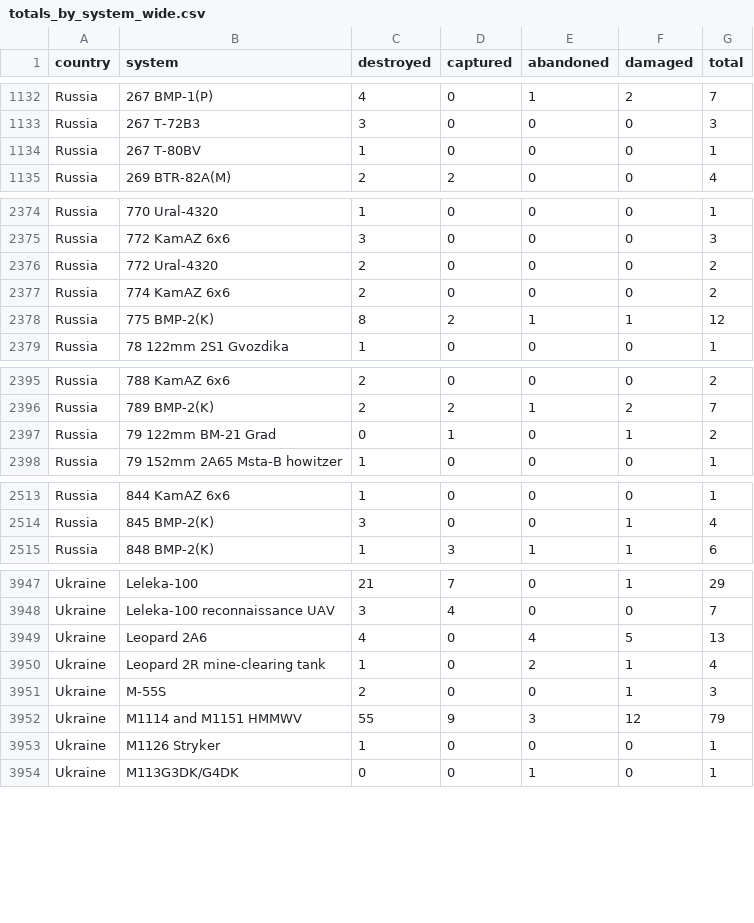
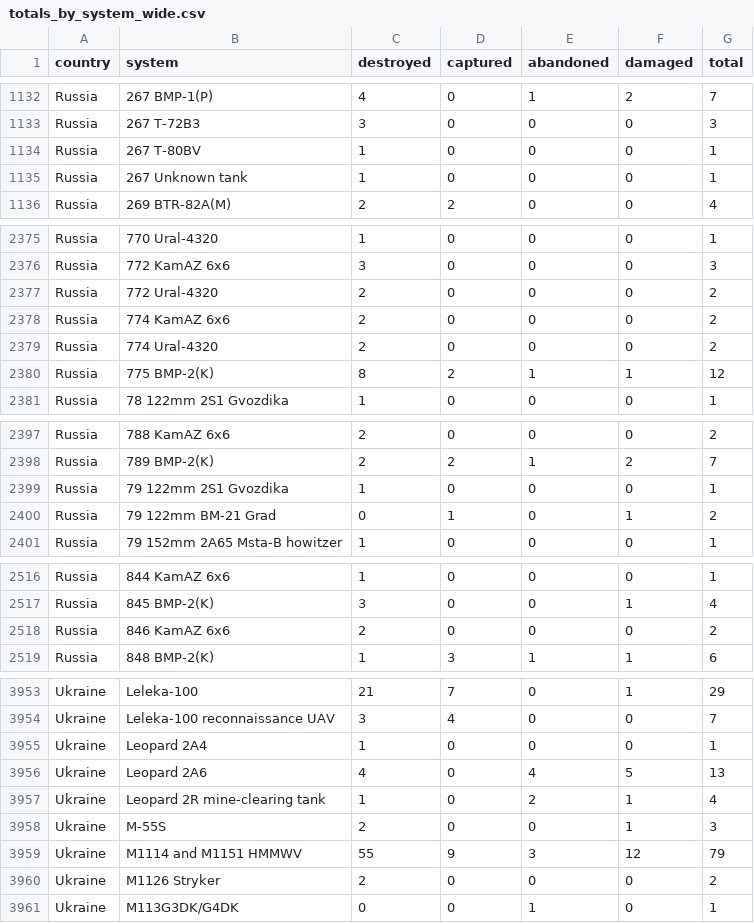
Before and after one commit to scarnecchia/oryx_data, a CSV file: totals_by_system_wide.csv, drawn as a sheet; only a part is shown, gaps mark what is left out; the diff covers the shown part only.

```diff
--- a/totals_by_system_wide.csv
+++ b/totals_by_system_wide.csv
@@ -1134,2 +1134,3 @@ Russia,267 T-72B3,3,0,0,0,3
 Russia,267 T-80BV,1,0,0,0,1
+Russia,267 Unknown tank,1,0,0,0,1
 Russia,269 BTR-82A(M),2,2,0,0,4
@@ -2377,2 +2378,3 @@ Russia,772 Ural-4320,2,0,0,0,2
 Russia,774 KamAZ 6x6,2,0,0,0,2
+Russia,774 Ural-4320,2,0,0,0,2
 Russia,775 BMP-2(K),8,2,1,1,12
@@ -2396,2 +2398,3 @@ Russia,788 KamAZ 6x6,2,0,0,0,2
 Russia,789 BMP-2(K),2,2,1,2,7
+Russia,79 122mm 2S1 Gvozdika,1,0,0,0,1
 Russia,79 122mm BM-21 Grad,0,1,0,1,2
@@ -2514,2 +2517,3 @@ Russia,844 KamAZ 6x6,1,0,0,0,1
 Russia,845 BMP-2(K),3,0,0,1,4
+Russia,846 KamAZ 6x6,2,0,0,0,2
 Russia,848 BMP-2(K),1,3,1,1,6
@@ -3948,2 +3954,3 @@ Ukraine,Leleka-100,21,7,0,1,29
 Ukraine,Leleka-100 reconnaissance UAV,3,4,0,0,7
+Ukraine,Leopard 2A4,1,0,0,0,1
 Ukraine,Leopard 2A6,4,0,4,5,13
@@ -3952,3 +3959,3 @@ Ukraine,M-55S,2,0,0,1,3
 Ukraine,M1114 and M1151 HMMWV,55,9,3,12,79
-Ukraine,M1126 Stryker,1,0,0,0,1
+Ukraine,M1126 Stryker,2,0,0,0,2
 Ukraine,M113G3DK/G4DK,0,0,1,0,1
```
Also changed, not shown: 2 added rows and 33 edited cells elsewhere in this file, daily_count.csv, event_abandoned.csv, 5 other files.
